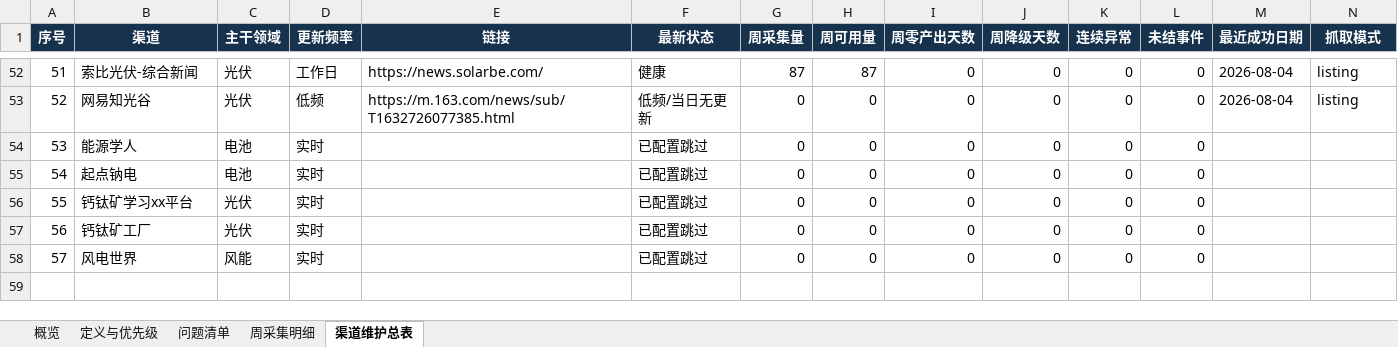
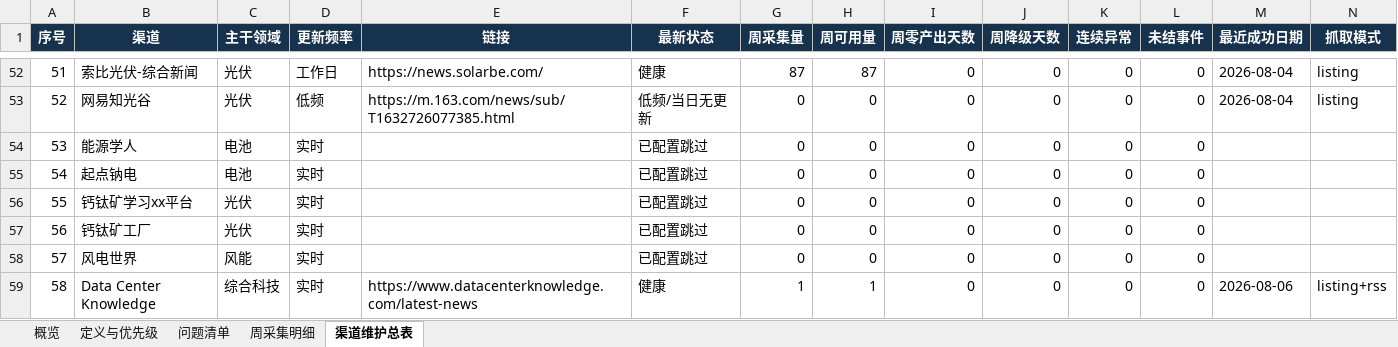
Before and after one commit to wodewoping-png/news-spider, an Excel workbook: channel-maintenance-pv-fixed.xlsx, sheet 渠道维护总表, drawn as a sheet; only a part is shown, gaps mark what is left out; values as stored, in another font and other column widths than the file's, no borders; conditional formats and table styles not drawn; rows hold the shown columns only; the diff names each change by its address in the sheet, - before the commit and + after, or states it on an @@ line.

```diff
--- a/channel-maintenance-pv-fixed.xlsx (sheet 渠道维护总表)
+++ b/channel-maintenance-pv-fixed.xlsx (sheet 渠道维护总表)
+row 59: 58 | Data Center Knowledge | 综合科技 | 实时 | https://www.datacenterknowledge.com/latest-news | 健康 | 1 | 1 | 0 | 0 | 0 | 0 | 2026-08-06 | listing+rss
```
Also changed, not shown: sheet 概览, formulas that keep their value, sources.xlsx, 5 other files.
